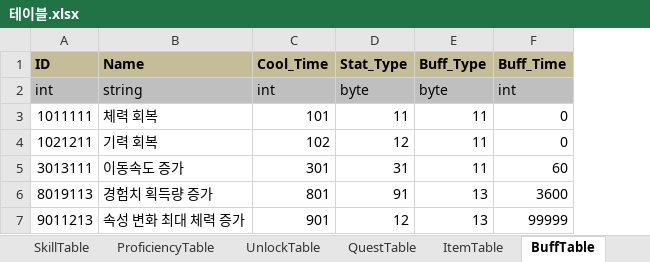
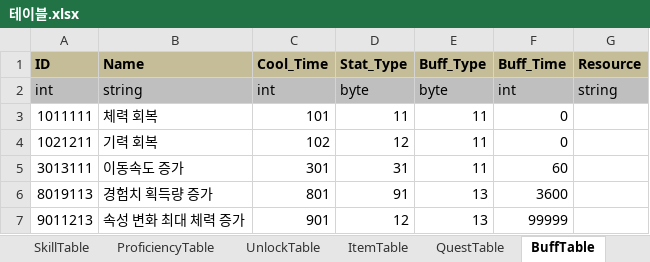
Before and after one commit to 1suyb/Project_GoodLife, an Excel workbook: Document/3.Report/김규하/테이블.xlsx, sheet BuffTable, drawn as a sheet; values as stored, in another font and other column widths than the file's, no borders; the diff names each change by its address in the sheet, - before the commit and + after, or states it on an @@ line.

```diff
--- a/Document/3.Report/김규하/테이블.xlsx (sheet BuffTable)
+++ b/Document/3.Report/김규하/테이블.xlsx (sheet BuffTable)
@@ sheet tab order changed: SkillTable | ProficiencyTable | UnlockTable | ItemTable | QuestTable | BuffTable @@
+column G (Resource), row 2: string
```
Also changed, not shown: sheet ItemTable, sheet NPCTable, sheet ProficiencyTable, sheet ShopTable, sheet SkillTable, sheet ShopBasicTable, other sheet tabs.
